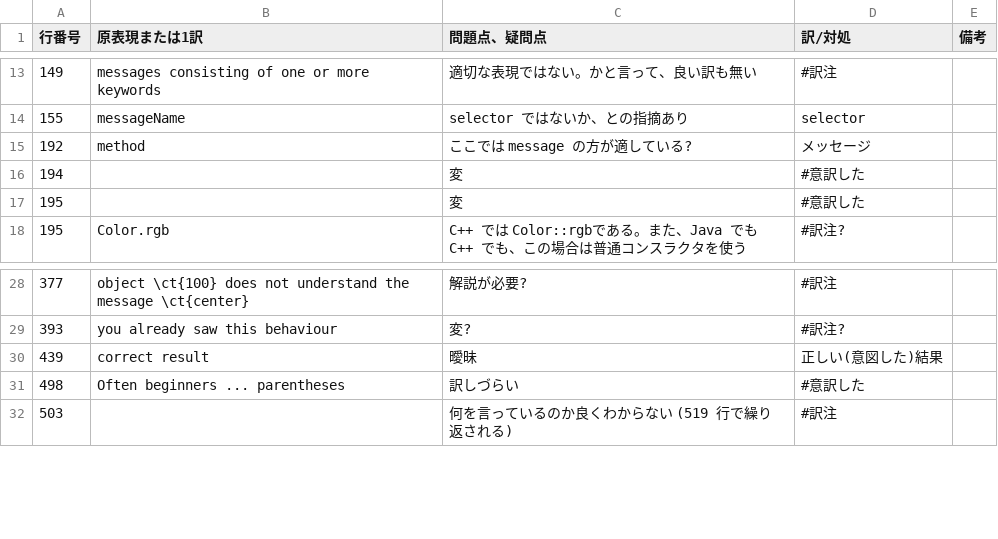
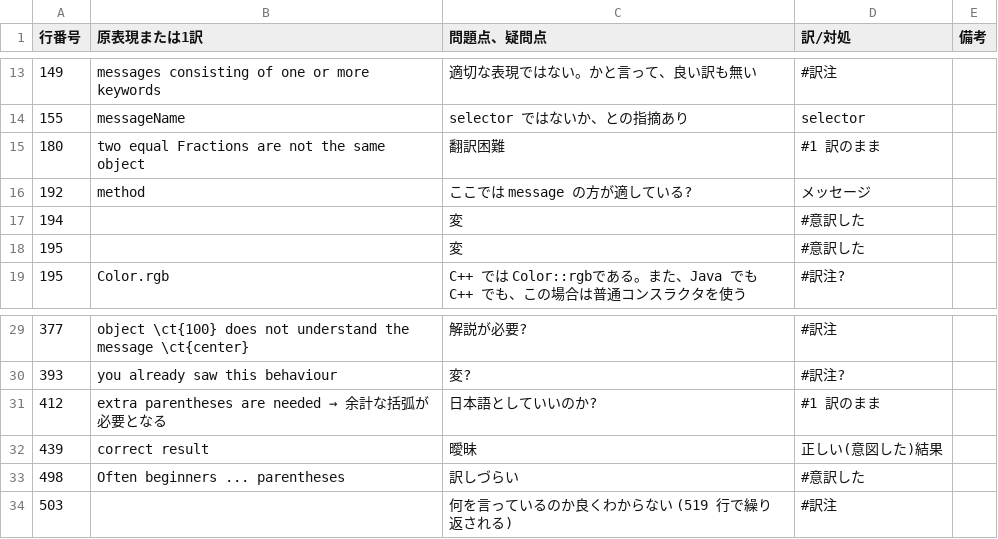
Before and after one commit to SquareBracketAssociates/PharoByExample-japanese, a CSV file: Messages/comments-on-revising.csv, drawn as a sheet; only a part is shown, gaps mark what is left out.

Commit message:
Message に関して、2 訳でできることは全部行った。

```diff
--- a/Messages/comments-on-revising.csv
+++ b/Messages/comments-on-revising.csv
@@ -14,2 +14,3 @@
 155,"messageName","selector ではないか、との指摘あり","selector",
+180,"two equal Fractions are not the same object","翻訳困難","#1 訳のまま",
 192,"method","ここでは message の方が適している?","メッセージ",
@@ -29,2 +30,3 @@
 393,"you already saw this behaviour","変?","#訳注?",
+412,"extra parentheses are needed → 余計な括弧が必要となる","日本語としていいのか?","#1 訳のまま",
 439,"correct result","曖昧","正しい(意図した)結果",
```
Also changed, not shown: 1 other file.
